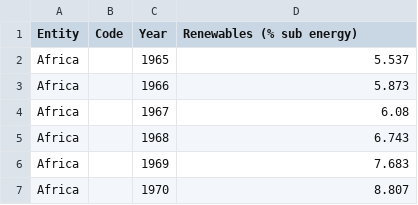
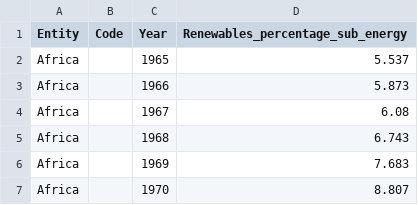
Before and after one commit to deepshikharbhardwaj/IDS-Project-Growth-in-Renewable-Energy, a CSV file: renewable-share-energy.csv, drawn as a sheet; only a part is shown.

Commit message:
Updated Sub Energy Field

```diff
--- a/renewable-share-energy.csv
+++ b/renewable-share-energy.csv
@@ -1,2 +1,2 @@
-Entity,Code,Year,Renewables (% sub energy)
+Entity,Code,Year,Renewables_percentage_sub_energy
 Africa,,1965,5.537
```
